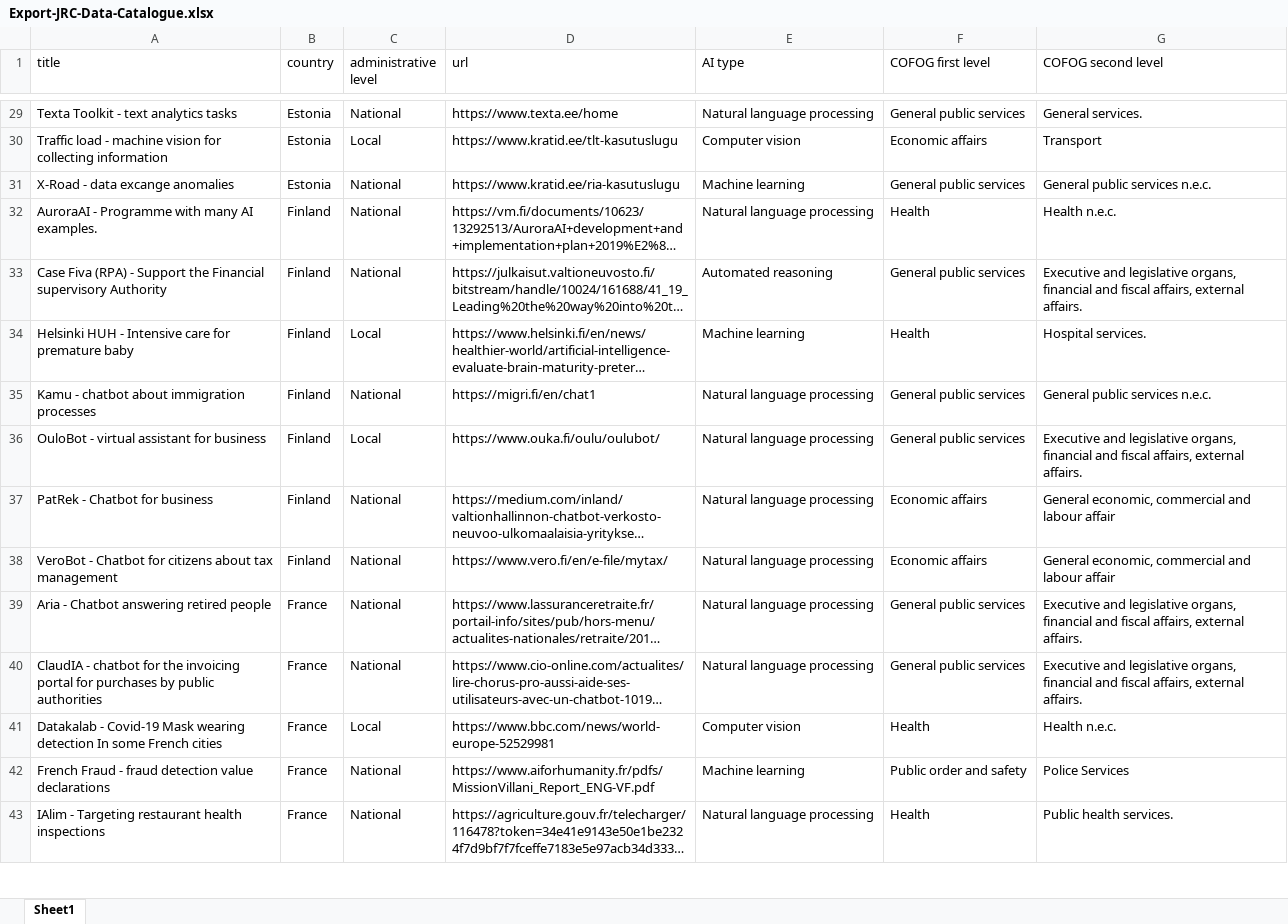
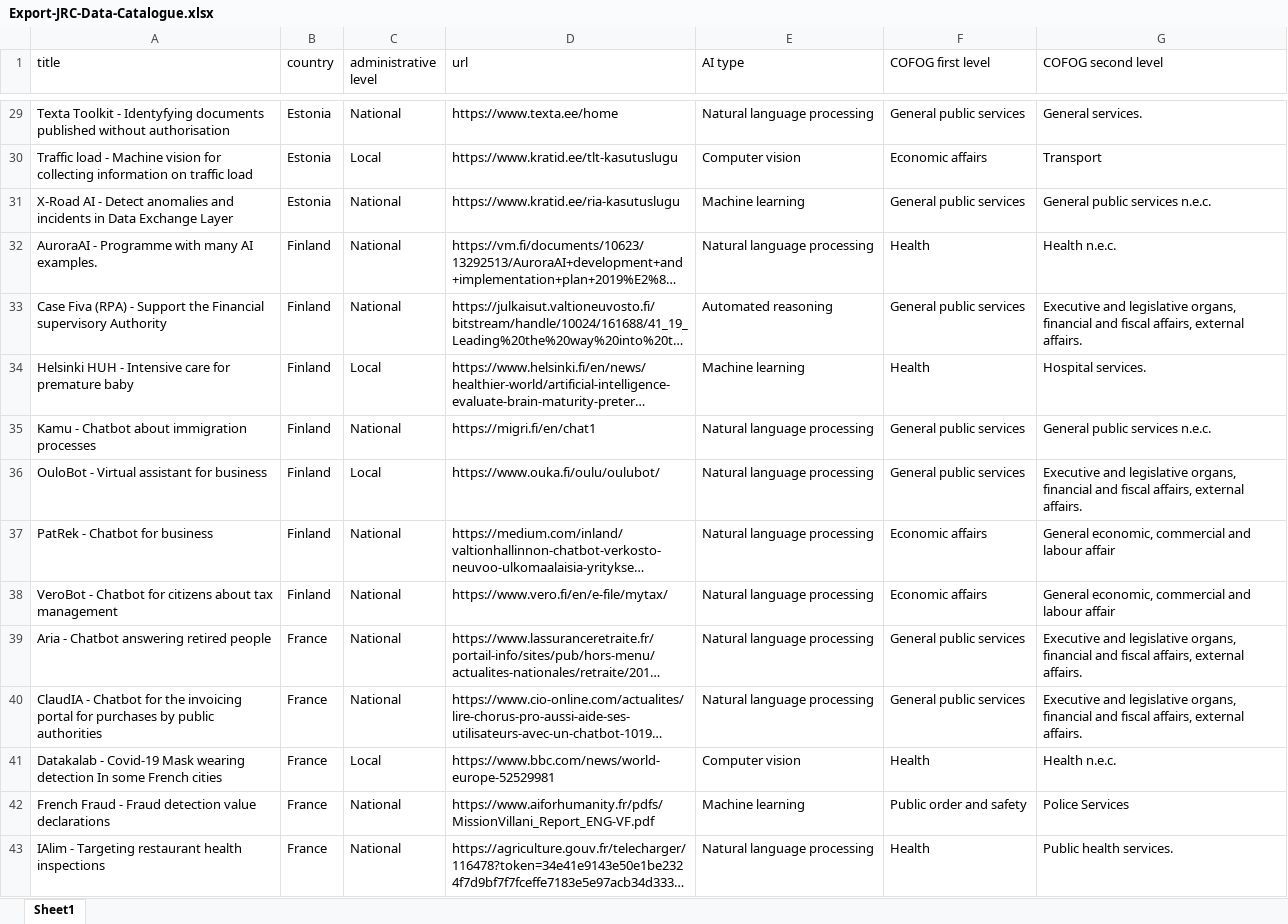
Before and after one commit to AI-Watch/AI-Watch-T6-public-data, an Excel workbook: Export-JRC-Data-Catalogue.xlsx, sheet Sheet1, drawn as a sheet; only a part is shown, gaps mark what is left out; long unchanged cells end in …; values as stored, in another font and other column widths than the file's, no borders; the diff covers the shown part only; the diff names each change by its address in the sheet, - before the commit and + after, or states it on an @@ line.

```diff
--- a/Export-JRC-Data-Catalogue.xlsx (sheet Sheet1)
+++ b/Export-JRC-Data-Catalogue.xlsx (sheet Sheet1)
-A29 (title): …Toolkit - text analytics tasks
+A29 (title): …Toolkit - Identyfying documents published without authorisation
-A30 (title): …load - machine vision for collecting information
+A30 (title): …load - Machine vision for collecting information on traffic load
-A31 (title): X-Road - data excange anomalies
+A31 (title): X-Road AI - Detect anomalies and incidents in Data Exchange Layer
-A35 (title): Kamu - chatbot about immigration processes
+A35 (title): Kamu - Chatbot about immigration processes
-A36 (title): OuloBot - virtual assistant for business
+A36 (title): OuloBot - Virtual assistant for business
-A40 (title): ClaudIA - chatbot for the…
+A40 (title): ClaudIA - Chatbot for the…
-A42 (title): …Fraud - fraud detection value…
+A42 (title): …Fraud - Fraud detection value…
```
Also changed, not shown: 20 added rows and 58 edited cells elsewhere in this sheet, 4 other files.
